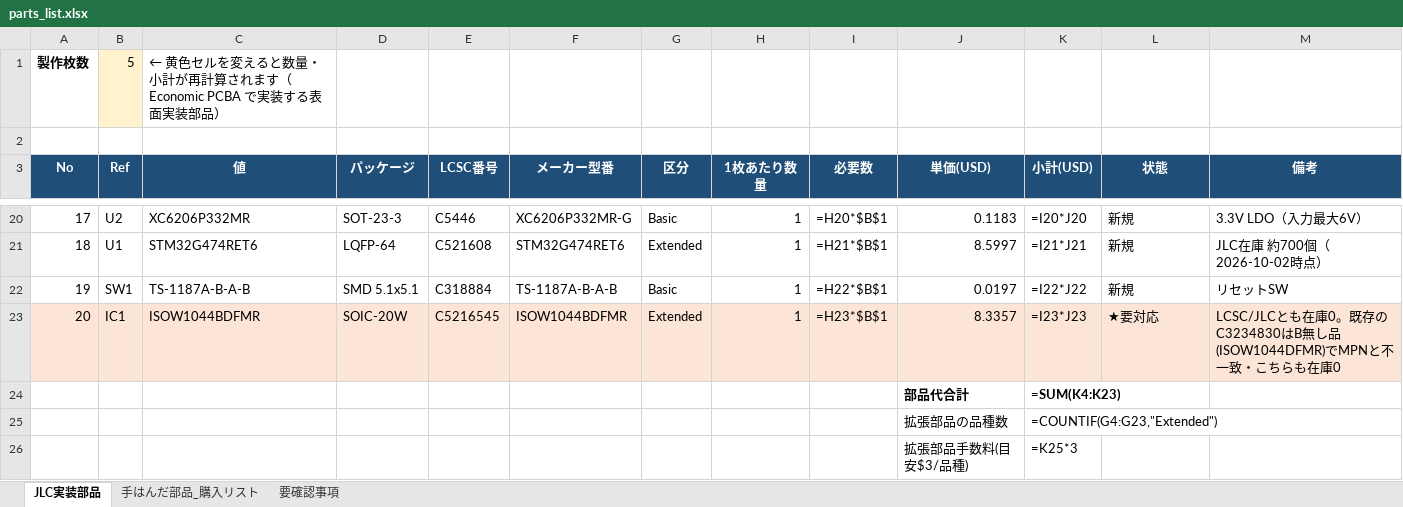
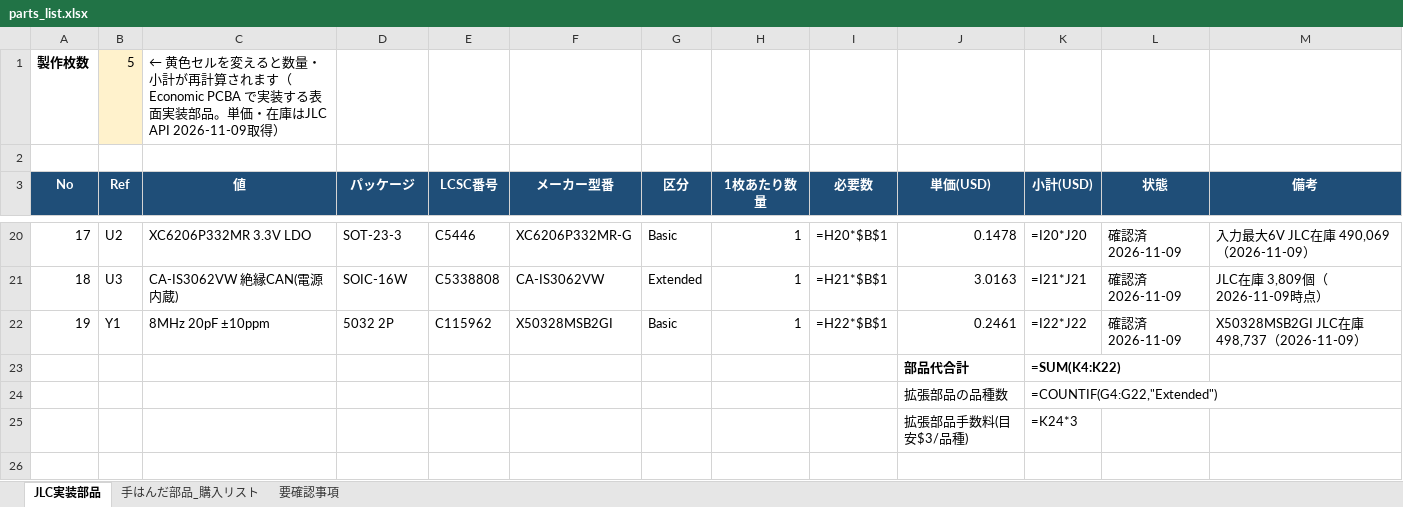
Before and after one commit to kyo0221/aif_rc_teleop_ecu, an Excel workbook: production/parts_list.xlsx, sheet JLC実装部品, drawn as a sheet; only a part is shown, gaps mark what is left out; values as stored, in another font and other column widths than the file's, no borders; formulas without a stored value are shown as written; removed rows and columns are numbered as before the commit, all else as after; the diff covers the shown part only; the diff names each change by its address in the sheet, - before the commit and + after, or states it on an @@ line.

```diff
--- a/production/parts_list.xlsx (sheet JLC実装部品)
+++ b/production/parts_list.xlsx (sheet JLC実装部品)
-C1 (値): …実装部品）
+C1 (値): …実装部品。単価・在庫はJLC API 2026-11-09取得）
-C20 (値): XC6206P332MR
+C20 (値): XC6206P332MR 3.3V LDO
-J20 (単価(USD)): 0.1183
+J20 (単価(USD)): 0.1478
-L20 (状態): 新規
+L20 (状態): 確認済 2026-11-09
-M20 (備考): 3.3V LDO（入力最大6V）
+M20 (備考): 入力最大6V JLC在庫 490,069（2026-11-09）
-row 21: 18 | U1 | STM32G474RET6 | LQFP-64 | C521608 | STM32G474RET6 | Extended | 1 | =H21*$B$1 | 8.5997 | =I21*J21 | 新規 | JLC在庫 約700個（2026-10-02時点）
-row 22: 19 | SW1 | TS-1187A-B-A-B | SMD 5.1x5.1 | C318884 | TS-1187A-B-A-B | Basic | 1 | =H22*$B$1 | 0.0197 | =I22*J22 | 新規 | リセットSW
-row 23: 20 | IC1 | ISOW1044BDFMR | SOIC-20W | C5216545 | ISOW1044BDFMR | Extended | 1 | =H23*$B$1 | 8.3357 | =I23*J23 | ★要対応 | LCSC/JLCとも在庫0。既存のC3234830はB無し品(ISOW1044DFMR)でMPNと不一致・こちらも在庫0
+row 21: 18 | U3 | CA-IS3062VW 絶縁CAN(電源内蔵) | SOIC-16W | C5338808 | CA-IS3062VW | Extended | 1 | =H21*$B$1 | 3.0163 | =I21*J21 | 確認済 2026-11-09 | JLC在庫 3,809個（2026-11-09時点）
+row 22: 19 | Y1 | 8MHz 20pF ±10ppm | 5032 2P | C115962 | X50328MSB2GI | Basic | 1 | =H22*$B$1 | 0.2461 | =I22*J22 | 確認済 2026-11-09 | X50328MSB2GI JLC在庫 498,737（2026-11-09）
-K23 (小計(USD)): =SUM(K4:K23)
+K23 (小計(USD)): =SUM(K4:K22)
-K24 (小計(USD)): =COUNTIF(G4:G23,"Extended")
+K24 (小計(USD)): =COUNTIF(G4:G22,"Extended")
-K25 (小計(USD)): =K25*3
+K25 (小計(USD)): =K24*3
```
Also changed, not shown: 14 added rows, 14 removed rows, 10 edited cells and row numbers in column A elsewhere in this sheet, sheet 手はんだ部品_購入リスト, sheet 要確認事項, 15 other files.
